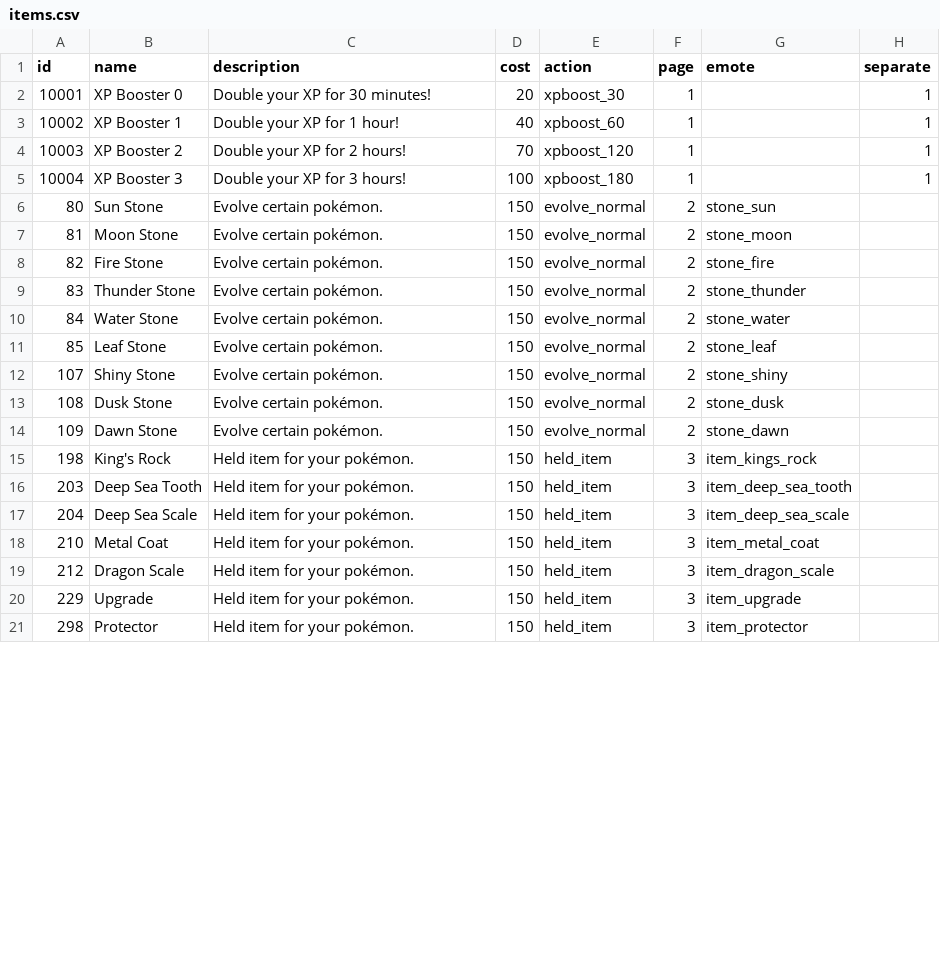
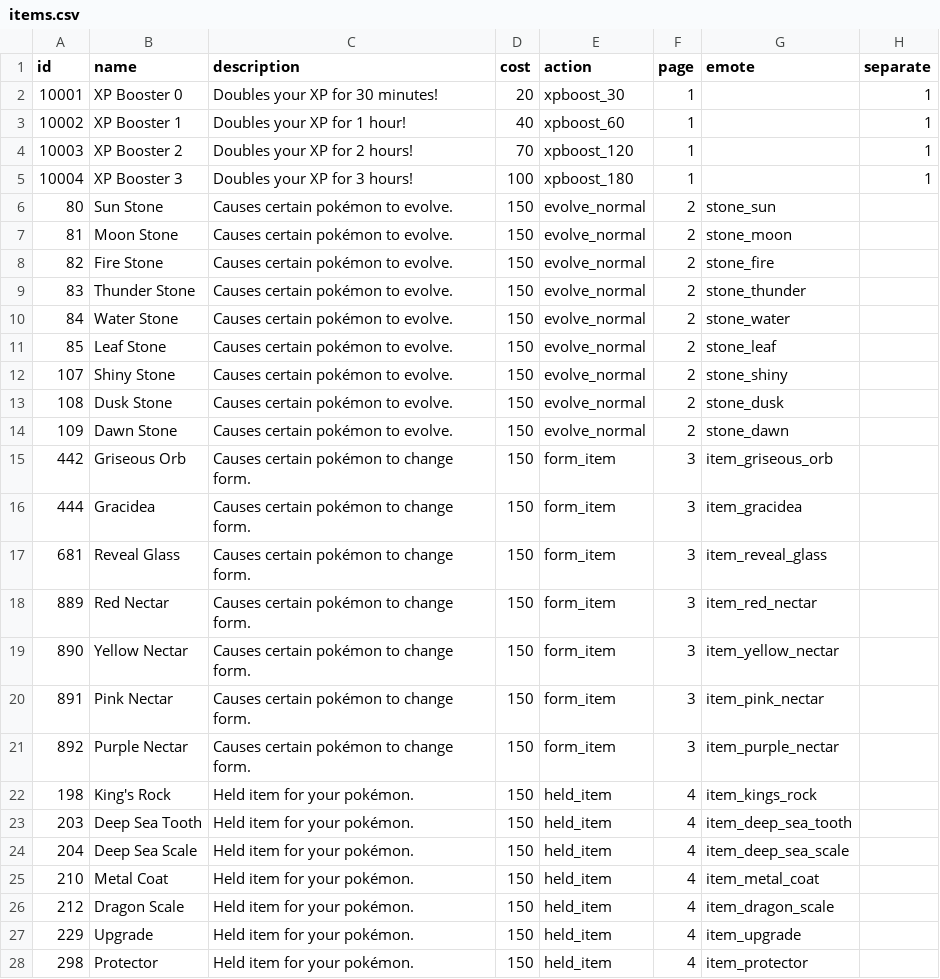
Before and after one commit to poketwo/poketwo, a CSV file: data/items.csv, drawn as a sheet; only a part is shown; the diff covers the shown part only.

```diff
--- a/data/items.csv
+++ b/data/items.csv
@@ -1,21 +1,28 @@
 id,name,description,cost,action,page,emote,separate
-10001,XP Booster 0,Double your XP for 30 minutes!,20,xpboost_30,1,,1
-10002,XP Booster 1,Double your XP for 1 hour!,40,xpboost_60,1,,1
-10003,XP Booster 2,Double your XP for 2 hours!,70,xpboost_120,1,,1
-10004,XP Booster 3,Double your XP for 3 hours!,100,xpboost_180,1,,1
-80,Sun Stone,Evolve certain pokémon.,150,evolve_normal,2,stone_sun,
-81,Moon Stone,Evolve certain pokémon.,150,evolve_normal,2,stone_moon,
-82,Fire Stone,Evolve certain pokémon.,150,evolve_normal,2,stone_fire,
-83,Thunder Stone,Evolve certain pokémon.,150,evolve_normal,2,stone_thunder,
-84,Water Stone,Evolve certain pokémon.,150,evolve_normal,2,stone_water,
-85,Leaf Stone,Evolve certain pokémon.,150,evolve_normal,2,stone_leaf,
-107,Shiny Stone,Evolve certain pokémon.,150,evolve_normal,2,stone_shiny,
-108,Dusk Stone,Evolve certain pokémon.,150,evolve_normal,2,stone_dusk,
-109,Dawn Stone,Evolve certain pokémon.,150,evolve_normal,2,stone_dawn,
-198,King's Rock,Held item for your pokémon.,150,held_item,3,item_kings_rock,
-203,Deep Sea Tooth,Held item for your pokémon.,150,held_item,3,item_deep_sea_tooth,
-204,Deep Sea Scale,Held item for your pokémon.,150,held_item,3,item_deep_sea_scale,
-210,Metal Coat,Held item for your pokémon.,150,held_item,3,item_metal_coat,
-212,Dragon Scale,Held item for your pokémon.,150,held_item,3,item_dragon_scale,
-229,Upgrade,Held item for your pokémon.,150,held_item,3,item_upgrade,
-298,Protector,Held item for your pokémon.,150,held_item,3,item_protector,
+10001,XP Booster 0,Doubles your XP for 30 minutes!,20,xpboost_30,1,,1
+10002,XP Booster 1,Doubles your XP for 1 hour!,40,xpboost_60,1,,1
+10003,XP Booster 2,Doubles your XP for 2 hours!,70,xpboost_120,1,,1
+10004,XP Booster 3,Doubles your XP for 3 hours!,100,xpboost_180,1,,1
+80,Sun Stone,Causes certain pokémon to evolve.,150,evolve_normal,2,stone_sun,
+81,Moon Stone,Causes certain pokémon to evolve.,150,evolve_normal,2,stone_moon,
+82,Fire Stone,Causes certain pokémon to evolve.,150,evolve_normal,2,stone_fire,
+83,Thunder Stone,Causes certain pokémon to evolve.,150,evolve_normal,2,stone_thunder,
+84,Water Stone,Causes certain pokémon to evolve.,150,evolve_normal,2,stone_water,
+85,Leaf Stone,Causes certain pokémon to evolve.,150,evolve_normal,2,stone_leaf,
+107,Shiny Stone,Causes certain pokémon to evolve.,150,evolve_normal,2,stone_shiny,
+108,Dusk Stone,Causes certain pokémon to evolve.,150,evolve_normal,2,stone_dusk,
+109,Dawn Stone,Causes certain pokémon to evolve.,150,evolve_normal,2,stone_dawn,
+442,Griseous Orb,Causes certain pokémon to change form.,150,form_item,3,item_griseous_orb,
+444,Gracidea,Causes certain pokémon to change form.,150,form_item,3,item_gracidea,
+681,Reveal Glass,Causes certain pokémon to change form.,150,form_item,3,item_reveal_glass,
+889,Red Nectar,Causes certain pokémon to change form.,150,form_item,3,item_red_nectar,
+890,Yellow Nectar,Causes certain pokémon to change form.,150,form_item,3,item_yellow_nectar,
+891,Pink Nectar,Causes certain pokémon to change form.,150,form_item,3,item_pink_nectar,
+892,Purple Nectar,Causes certain pokémon to change form.,150,form_item,3,item_purple_nectar,
+198,King's Rock,Held item for your pokémon.,150,held_item,4,item_kings_rock,
+203,Deep Sea Tooth,Held item for your pokémon.,150,held_item,4,item_deep_sea_tooth,
+204,Deep Sea Scale,Held item for your pokémon.,150,held_item,4,item_deep_sea_scale,
+210,Metal Coat,Held item for your pokémon.,150,held_item,4,item_metal_coat,
+212,Dragon Scale,Held item for your pokémon.,150,held_item,4,item_dragon_scale,
+229,Upgrade,Held item for your pokémon.,150,held_item,4,item_upgrade,
+298,Protector,Held item for your pokémon.,150,held_item,4,item_protector,
```
Also changed, not shown: 2 added rows and 65 edited cells elsewhere in this file, data/pokemon.csv, 18 other files.
